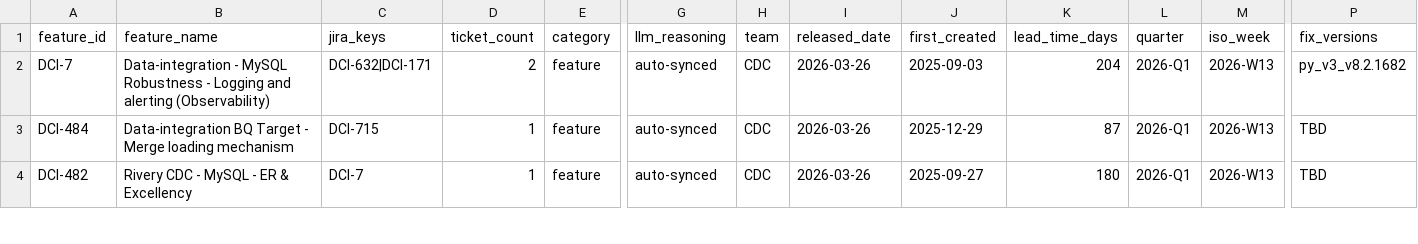
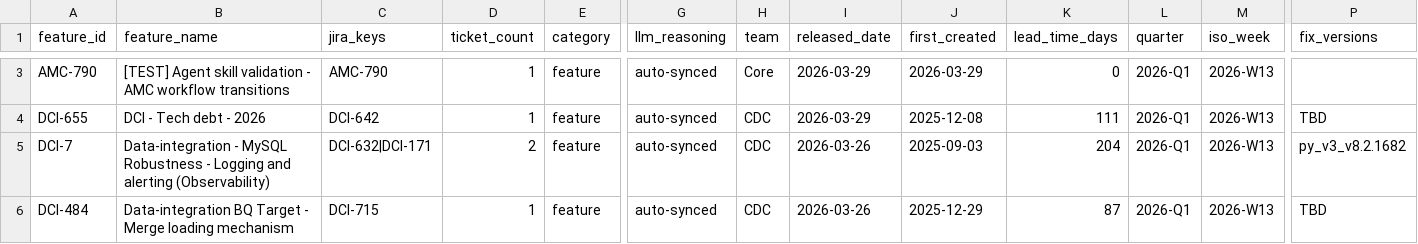
Before and after one commit to RiveryIO/complexity-analyzer, a CSV file: features-released.csv, drawn as a sheet; only a part is shown, gaps mark what is left out; the shorter side is filled out with more unchanged rows; rows hold the shown columns only; the diff covers the shown part only; the diff names each change by its address in the sheet, - before the commit and + after, or states it on an @@ line.

Commit message:
chore: daily sync — 1 new PRs labeled, 2 jira features added (total PRs: 3012)

```diff
--- a/features-released.csv
+++ b/features-released.csv
+row 3: AMC-790 | [TEST] Agent skill validation - AMC workflow transitions | AMC-790 | 1 | feature | auto-synced | Core | 2026-03-29 | 2026-03-29 | 0 | 2026-Q1 | 2026-W13
+row 4: DCI-655 | DCI - Tech debt - 2026 | DCI-642 | 1 | feature | auto-synced | CDC | 2026-03-29 | 2025-12-08 | 111 | 2026-Q1 | 2026-W13 | TBD
```
Also changed, not shown: 1 added row, 1 removed row and 4 edited cells elsewhere in this file, 1 other file.
